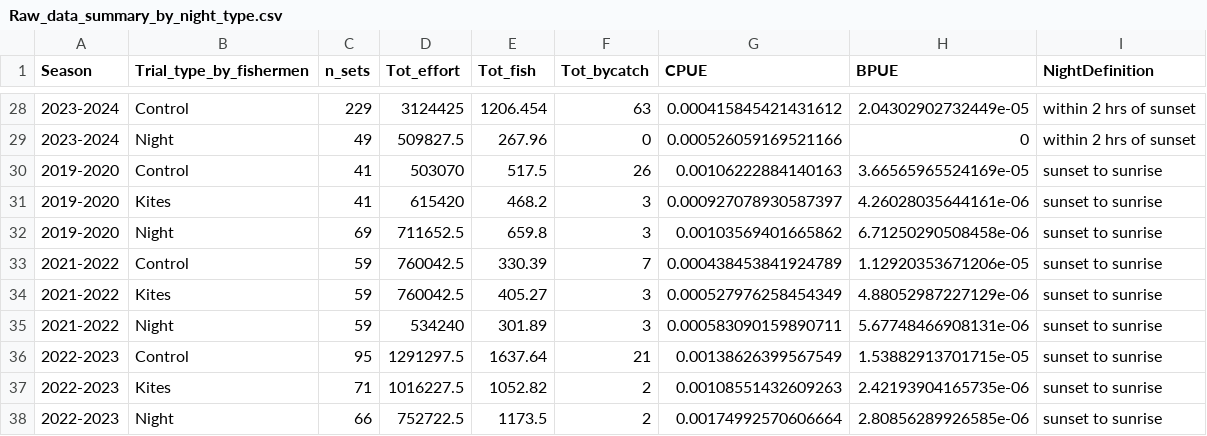
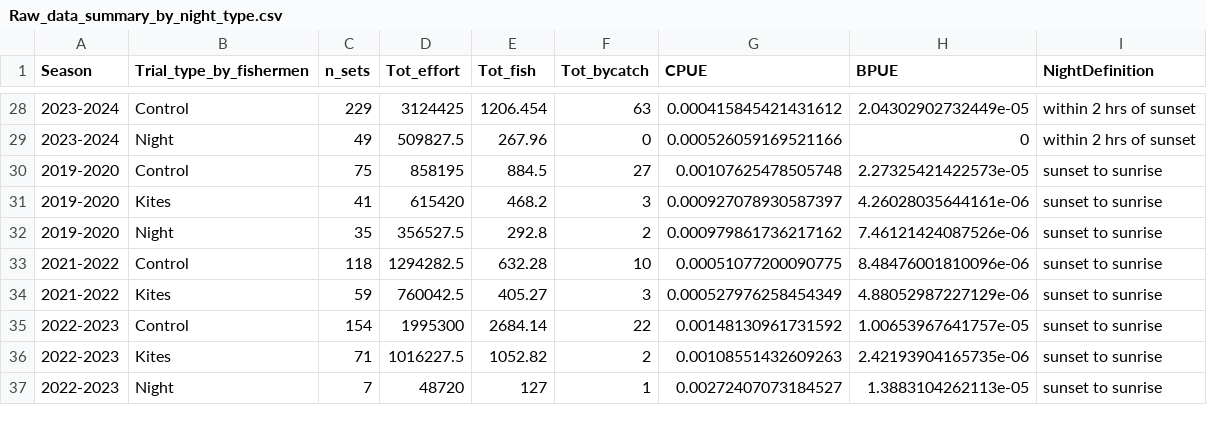
Before and after one commit to steffenoppel/Lithuania, a CSV file: output/Raw_data_summary_by_night_type.csv, drawn as a sheet; only a part is shown, gaps mark what is left out; the diff covers the shown part only.

Commit message:
updated night definition
Most fisherman used the label 'night' for normal fishing trips that included a night but were not restricted to a night

```diff
--- a/output/Raw_data_summary_by_night_type.csv
+++ b/output/Raw_data_summary_by_night_type.csv
@@ -29,10 +29,9 @@ Season,Trial_type_by_fishermen,n_sets,Tot_effort,Tot_fish,Tot_bycatch,CPUE,BPUE,
 2023-2024,Night,49,509827.5,267.96,0,0.000526059169521166,0,within 2 hrs of sunset
-2019-2020,Control,41,503070,517.5,26,0.00106222884140163,3.66565965524169e-05,sunset to sunrise
+2019-2020,Control,75,858195,884.5,27,0.00107625478505748,2.27325421422573e-05,sunset to sunrise
 2019-2020,Kites,41,615420,468.2,3,0.000927078930587397,4.26028035644161e-06,sunset to sunrise
-2019-2020,Night,69,711652.5,659.8,3,0.00103569401665862,6.71250290508458e-06,sunset to sunrise
-2021-2022,Control,59,760042.5,330.39,7,0.000438453841924789,1.12920353671206e-05,sunset to sunrise
+2019-2020,Night,35,356527.5,292.8,2,0.000979861736217162,7.46121424087526e-06,sunset to sunrise
+2021-2022,Control,118,1294282.5,632.28,10,0.00051077200090775,8.48476001810096e-06,sunset to sunrise
 2021-2022,Kites,59,760042.5,405.27,3,0.000527976258454349,4.88052987227129e-06,sunset to sunrise
-2021-2022,Night,59,534240,301.89,3,0.000583090159890711,5.67748466908131e-06,sunset to sunrise
-2022-2023,Control,95,1291297.5,1637.64,21,0.00138626399567549,1.53882913701715e-05,sunset to sunrise
+2022-2023,Control,154,1995300,2684.14,22,0.00148130961731592,1.00653967641757e-05,sunset to sunrise
 2022-2023,Kites,71,1016227.5,1052.82,2,0.00108551432609263,2.42193904165735e-06,sunset to sunrise
-2022-2023,Night,66,752722.5,1173.5,2,0.00174992570606664,2.80856289926585e-06,sunset to sunrise
+2022-2023,Night,7,48720,127,1,0.00272407073184527,1.3883104262113e-05,sunset to sunrise
```
Also changed, not shown: 4 removed rows and 36 edited cells elsewhere in this file, 6 other files.
